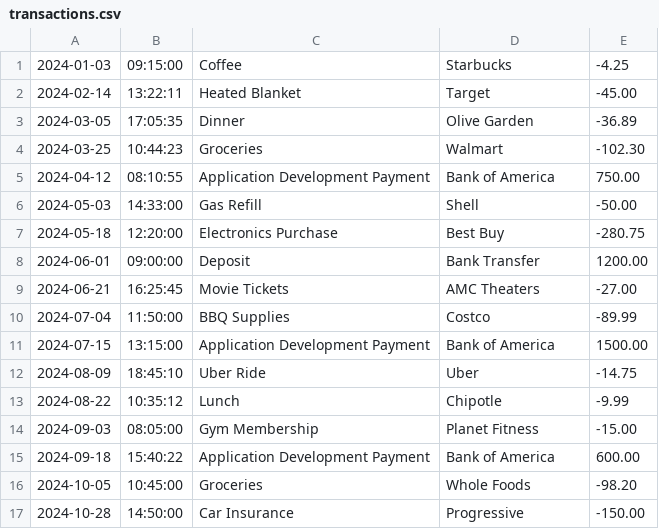
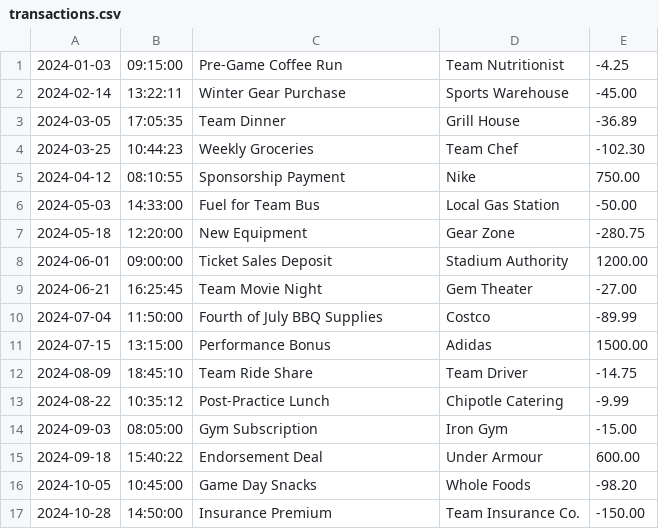
Before and after one commit to Tannaah/financial-ledger-capstone-1, a CSV file: transactions.csv, drawn as a sheet; only a part is shown; the diff covers the shown part only.

```diff
--- a/transactions.csv
+++ b/transactions.csv
@@ -1,17 +1,17 @@
-2024-01-03|09:15:00|Coffee|Starbucks|-4.25
-2024-02-14|13:22:11|Heated Blanket|Target|-45.00
-2024-03-05|17:05:35|Dinner|Olive Garden|-36.89
-2024-03-25|10:44:23|Groceries|Walmart|-102.30
-2024-04-12|08:10:55|Application Development Payment|Bank of America|750.00
-2024-05-03|14:33:00|Gas Refill|Shell|-50.00
-2024-05-18|12:20:00|Electronics Purchase|Best Buy|-280.75
-2024-06-01|09:00:00|Deposit|Bank Transfer|1200.00
-2024-06-21|16:25:45|Movie Tickets|AMC Theaters|-27.00
-2024-07-04|11:50:00|BBQ Supplies|Costco|-89.99
-2024-07-15|13:15:00|Application Development Payment|Bank of America|1500.00
-2024-08-09|18:45:10|Uber Ride|Uber|-14.75
-2024-08-22|10:35:12|Lunch|Chipotle|-9.99
-2024-09-03|08:05:00|Gym Membership|Planet Fitness|-15.00
-2024-09-18|15:40:22|Application Development Payment|Bank of America|600.00
-2024-10-05|10:45:00|Groceries|Whole Foods|-98.20
-2024-10-28|14:50:00|Car Insurance|Progressive|-150.00
+2024-01-03|09:15:00|Pre-Game Coffee Run|Team Nutritionist|-4.25
+2024-02-14|13:22:11|Winter Gear Purchase|Sports Warehouse|-45.00
+2024-03-05|17:05:35|Team Dinner|Grill House|-36.89
+2024-03-25|10:44:23|Weekly Groceries|Team Chef|-102.30
+2024-04-12|08:10:55|Sponsorship Payment|Nike|750.00
+2024-05-03|14:33:00|Fuel for Team Bus|Local Gas Station|-50.00
+2024-05-18|12:20:00|New Equipment|Gear Zone|-280.75
+2024-06-01|09:00:00|Ticket Sales Deposit|Stadium Authority|1200.00
+2024-06-21|16:25:45|Team Movie Night|Gem Theater|-27.00
+2024-07-04|11:50:00|Fourth of July BBQ Supplies|Costco|-89.99
+2024-07-15|13:15:00|Performance Bonus|Adidas|1500.00
+2024-08-09|18:45:10|Team Ride Share|Team Driver|-14.75
+2024-08-22|10:35:12|Post-Practice Lunch|Chipotle Catering|-9.99
+2024-09-03|08:05:00|Gym Subscription|Iron Gym|-15.00
+2024-09-18|15:40:22|Endorsement Deal|Under Armour|600.00
+2024-10-05|10:45:00|Game Day Snacks|Whole Foods|-98.20
+2024-10-28|14:50:00|Insurance Premium|Team Insurance Co.|-150.00
```
Also changed, not shown: 36 edited cells elsewhere in this file, 2 other files.
